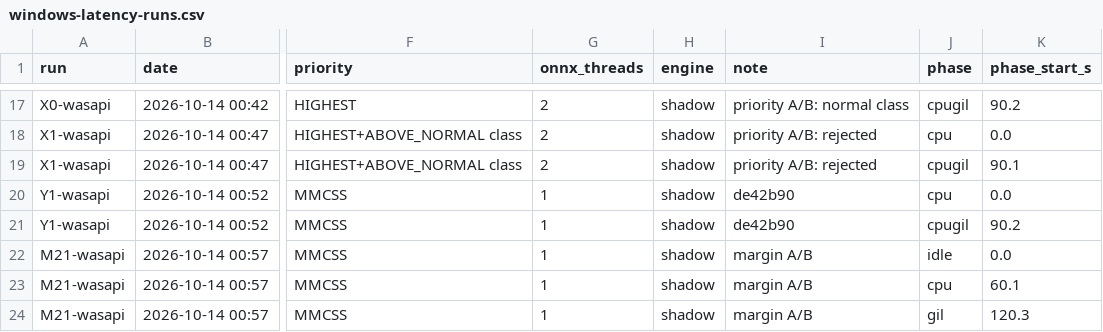
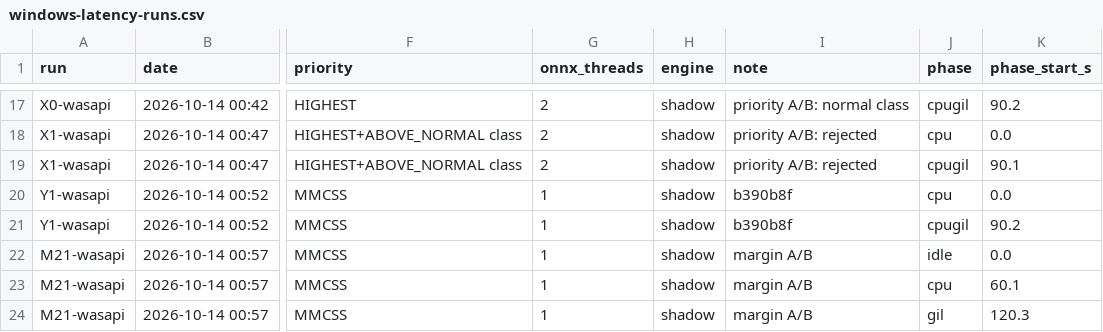
Before and after one commit to chabandou/poise-voice-isolator, a CSV file: measurements/windows-latency-runs.csv, drawn as a sheet; only a part is shown, gaps mark what is left out; the diff names each change by its address in the sheet, - before the commit and + after, or states it on an @@ line.

Commit message:
measurements: commit references after the history rewrite

```diff
--- a/measurements/windows-latency-runs.csv
+++ b/measurements/windows-latency-runs.csv
-I20:I21 (note): de42b90
+I20:I21 (note): b390b8f
```
Also changed, not shown: 2 other files.
